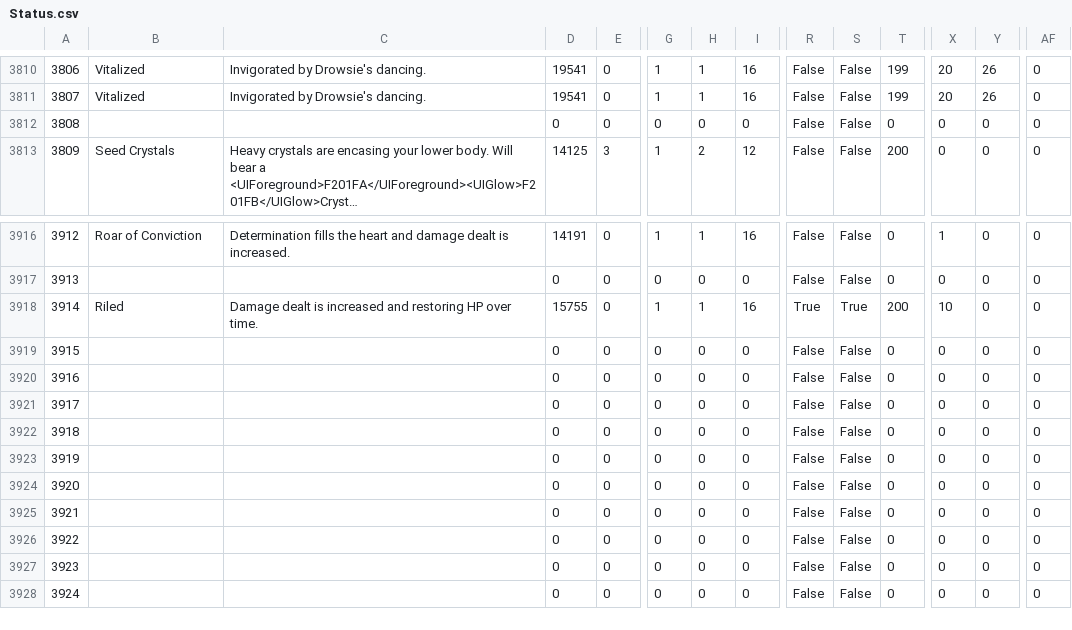
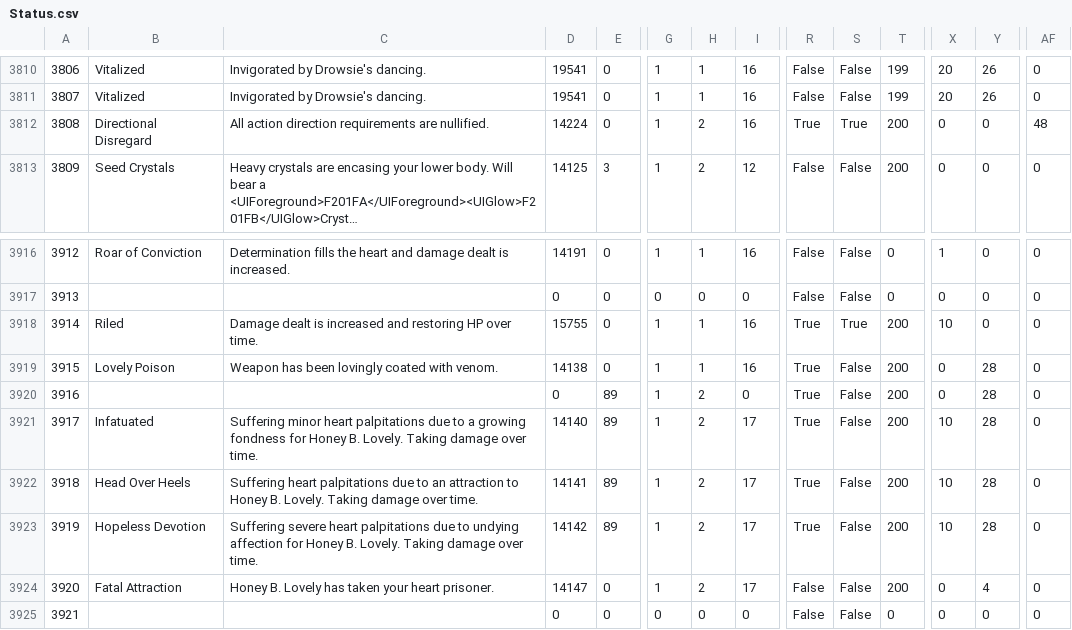
Before and after one commit to Zeffuro/SimpleTriggernometryTriggerCreator, a CSV file: csv/Status.csv, drawn as a sheet; only a part is shown, gaps mark what is left out; the shorter side is filled out with more unchanged rows; long unchanged cells end in …; the diff covers the shown part only; the diff names each change by its address in the sheet, - before the commit and + after, or states it on an @@ line.

```diff
--- a/csv/Status.csv
+++ b/csv/Status.csv
-B3812: (empty)
+B3812: Directional Disregard
-C3812: (empty)
+C3812: All action direction requirements are nullified.
-D3812: 0
+D3812: 14224
-G3812: 0
+G3812: 1
-H3812: 0
+H3812: 2
-I3812: 0
+I3812: 16
-R3812: False
+R3812: True
-S3812: False
+S3812: True
-T3812: 0
+T3812: 200
-AF3812: 0
+AF3812: 48
-B3919: (empty)
+B3919: Lovely Poison
-C3919: (empty)
+C3919: Weapon has been lovingly coated with venom.
-D3919: 0
+D3919: 14138
-G3919:G3924: 0
+G3919:G3924: 1
-H3919: 0
+H3919: 1
-I3919: 0
+I3919: 16
-R3919:R3923: False
+R3919:R3923: True
-T3919:T3924: 0
+T3919:T3924: 200
-Y3919:Y3923: 0
+Y3919:Y3923: 28
-E3920:E3923: 0
+E3920:E3923: 89
-H3920:H3924: 0
+H3920:H3924: 2
-B3921: (empty)
+B3921: Infatuated
-C3921: (empty)
+C3921: Suffering minor heart palpitations due to a growing fondness for Honey B. Lovely. Taking damage over time.
-D3921: 0
+D3921: 14140
-I3921:I3924: 0
+I3921:I3924: 17
-X3921:X3923: 0
+X3921:X3923: 10
-B3922: (empty)
+B3922: Head Over Heels
-C3922: (empty)
+C3922: Suffering heart palpitations due to an attraction to Honey B. Lovely. Taking damage over time.
-D3922: 0
+D3922: 14141
-B3923: (empty)
+B3923: Hopeless Devotion
-C3923: (empty)
+C3923: Suffering severe heart palpitations due to undying affection for Honey B. Lovely. Taking damage over time.
-D3923: 0
+D3923: 14142
-B3924: (empty)
+B3924: Fatal Attraction
-C3924: (empty)
+C3924: Honey B. Lovely has taken your heart prisoner.
-D3924: 0
+D3924: 14147
-Y3924: 0
+Y3924: 4
```
Also changed, not shown: 67 edited cells elsewhere in this file, 3 other files.
